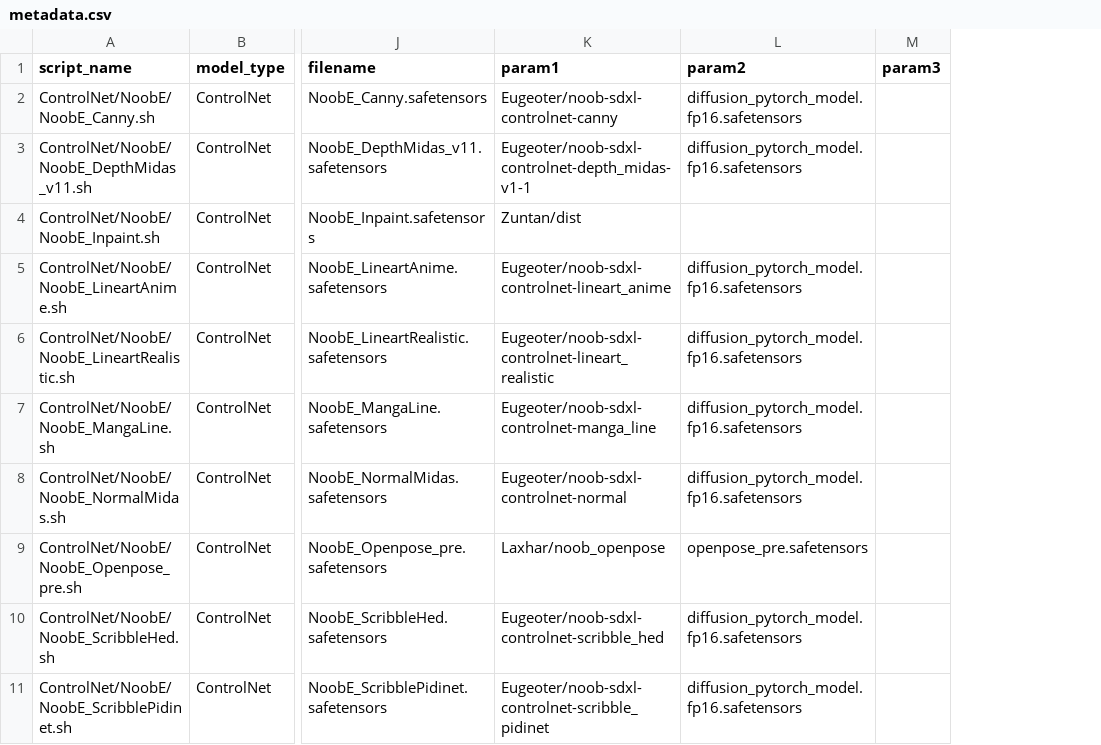
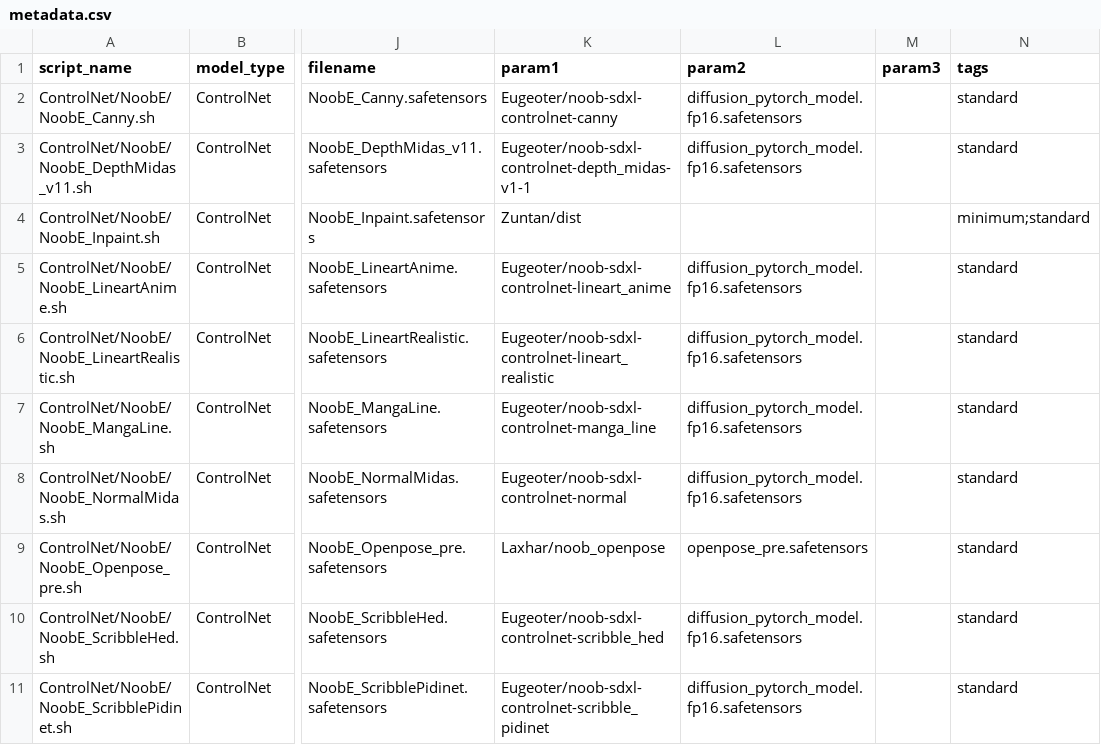
Before and after one commit to nohikomiso/EasyReforge-Ubuntu, a CSV file: Download/metadata.csv, drawn as a sheet; only a part is shown, gaps mark what is left out; the diff names each change by its address in the sheet, - before the commit and + after, or states it on an @@ line.

Commit message:
Phase 4 Task 4.2-4.4: Implement Data-Driven Download Engine and Variant Tagging

```diff
--- a/Download/metadata.csv
+++ b/Download/metadata.csv
+column N (tags), rows 2-11: standard | standard | minimum;standard | standard | standard | standard | standard | standard | standard | standard
```
Also changed, not shown: 16 other files.
